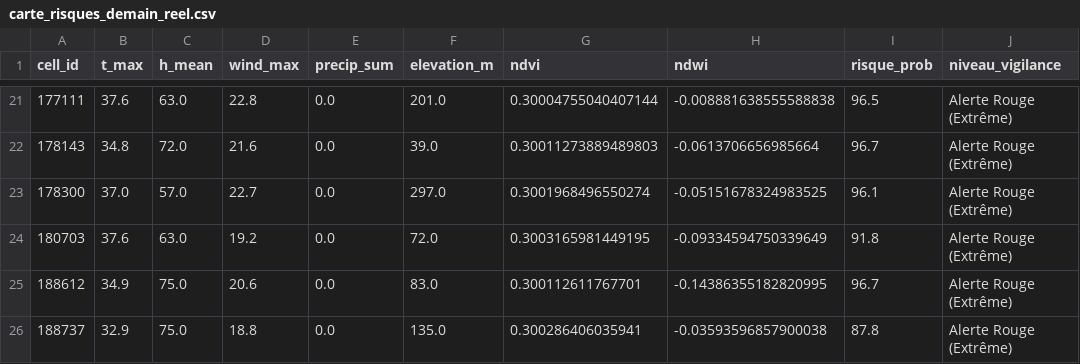
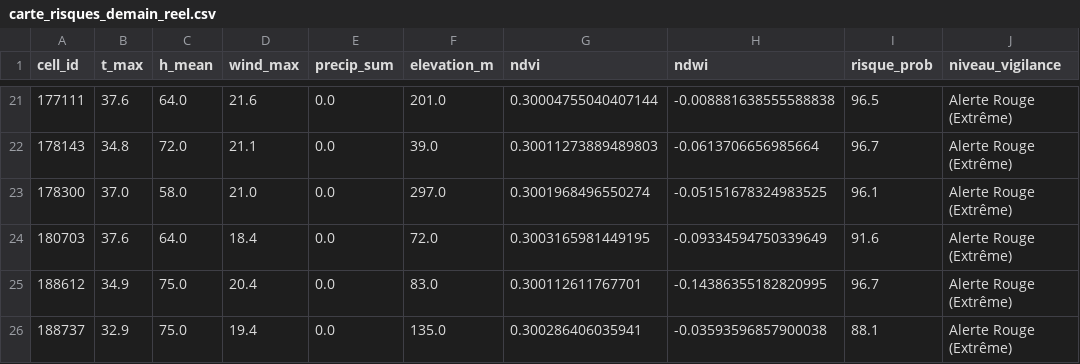
Before and after one commit to Ba7athproject/Tunisia_Fire_Watch, a CSV file: carte_risques_demain_reel.csv, drawn as a sheet; only a part is shown, gaps mark what is left out; the diff covers the shown part only; the diff names each change by its address in the sheet, - before the commit and + after, or states it on an @@ line.

```diff
--- a/carte_risques_demain_reel.csv
+++ b/carte_risques_demain_reel.csv
-C21 (h_mean): 63.0
+C21 (h_mean): 64.0
-D21 (wind_max): 22.8
+D21 (wind_max): 21.6
-D22 (wind_max): 21.6
+D22 (wind_max): 21.1
-C23 (h_mean): 57.0
+C23 (h_mean): 58.0
-D23 (wind_max): 22.7
+D23 (wind_max): 21.0
-C24 (h_mean): 63.0
+C24 (h_mean): 64.0
-D24 (wind_max): 19.2
+D24 (wind_max): 18.4
-I24 (risque_prob): 91.8
+I24 (risque_prob): 91.6
-D25 (wind_max): 20.6
+D25 (wind_max): 20.4
-D26 (wind_max): 18.8
+D26 (wind_max): 19.4
-I26 (risque_prob): 87.8
+I26 (risque_prob): 88.1
```
Also changed, not shown: 35 edited cells elsewhere in this file.
